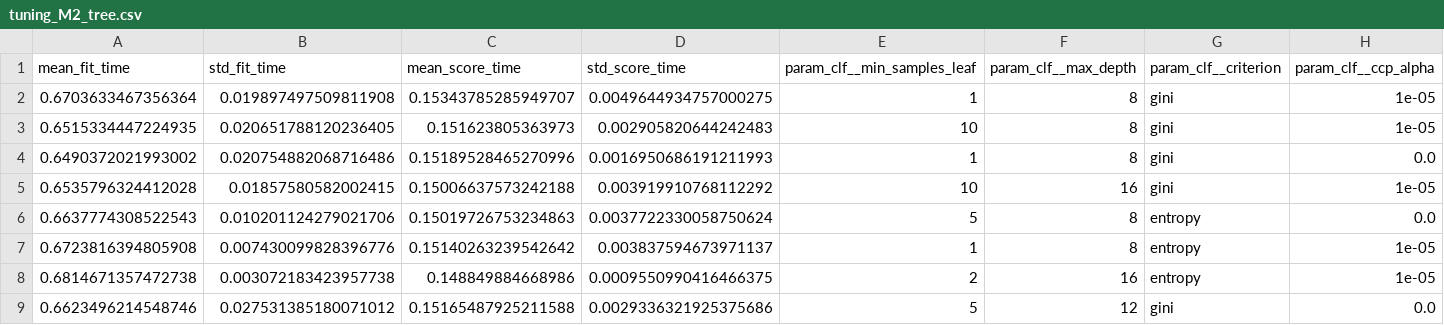
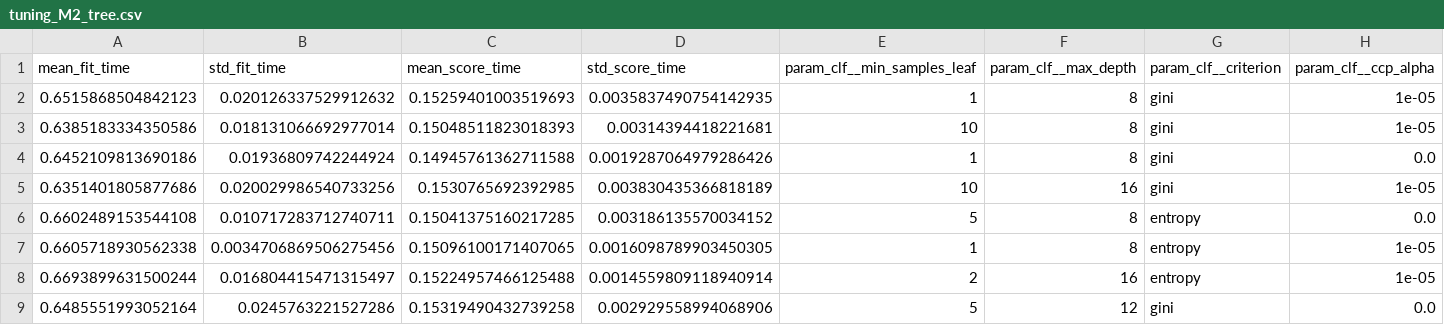
Before and after one commit to NIghtIngale340/urban-fortnight, a CSV file: reports/metrics/tuning_M2_tree.csv, drawn as a sheet; only a part is shown; the diff covers the shown part only; the diff names each change by its address in the sheet, - before the commit and + after, or states it on an @@ line.

```diff
--- a/reports/metrics/tuning_M2_tree.csv
+++ b/reports/metrics/tuning_M2_tree.csv
-A2 (mean_fit_time): 0.6703633467356364
+A2 (mean_fit_time): 0.6515868504842123
-B2 (std_fit_time): 0.019897497509811908
+B2 (std_fit_time): 0.020126337529912632
-C2 (mean_score_time): 0.15343785285949707
+C2 (mean_score_time): 0.15259401003519693
-D2 (std_score_time): 0.0049644934757000275
+D2 (std_score_time): 0.0035837490754142935
-A3 (mean_fit_time): 0.6515334447224935
+A3 (mean_fit_time): 0.6385183334350586
-B3 (std_fit_time): 0.020651788120236405
+B3 (std_fit_time): 0.018131066692977014
-C3 (mean_score_time): 0.151623805363973
+C3 (mean_score_time): 0.15048511823018393
-D3 (std_score_time): 0.002905820644242483
+D3 (std_score_time): 0.00314394418221681
-A4 (mean_fit_time): 0.6490372021993002
+A4 (mean_fit_time): 0.6452109813690186
-B4 (std_fit_time): 0.020754882068716486
+B4 (std_fit_time): 0.01936809742244924
-C4 (mean_score_time): 0.15189528465270996
+C4 (mean_score_time): 0.14945761362711588
-D4 (std_score_time): 0.0016950686191211993
+D4 (std_score_time): 0.0019287064979286426
-A5 (mean_fit_time): 0.6535796324412028
+A5 (mean_fit_time): 0.6351401805877686
-B5 (std_fit_time): 0.01857580582002415
+B5 (std_fit_time): 0.020029986540733256
-C5 (mean_score_time): 0.15006637573242188
+C5 (mean_score_time): 0.1530765692392985
-D5 (std_score_time): 0.003919910768112292
+D5 (std_score_time): 0.003830435366818189
-A6 (mean_fit_time): 0.6637774308522543
+A6 (mean_fit_time): 0.6602489153544108
-B6 (std_fit_time): 0.010201124279021706
+B6 (std_fit_time): 0.010717283712740711
-C6 (mean_score_time): 0.15019726753234863
+C6 (mean_score_time): 0.15041375160217285
-D6 (std_score_time): 0.0037722330058750624
+D6 (std_score_time): 0.003186135570034152
-A7 (mean_fit_time): 0.6723816394805908
+A7 (mean_fit_time): 0.6605718930562338
-B7 (std_fit_time): 0.007430099828396776
+B7 (std_fit_time): 0.0034706869506275456
-C7 (mean_score_time): 0.15140263239542642
+C7 (mean_score_time): 0.15096100171407065
-D7 (std_score_time): 0.003837594673971137
+D7 (std_score_time): 0.0016098789903450305
-A8 (mean_fit_time): 0.6814671357472738
+A8 (mean_fit_time): 0.6693899631500244
-B8 (std_fit_time): 0.003072183423957738
+B8 (std_fit_time): 0.016804415471315497
-C8 (mean_score_time): 0.148849884668986
+C8 (mean_score_time): 0.15224957466125488
-D8 (std_score_time): 0.0009550990416466375
+D8 (std_score_time): 0.0014559809118940914
-A9 (mean_fit_time): 0.6623496214548746
+A9 (mean_fit_time): 0.6485551993052164
-B9 (std_fit_time): 0.027531385180071012
+B9 (std_fit_time): 0.0245763221527286
-C9 (mean_score_time): 0.15165487925211588
+C9 (mean_score_time): 0.15319490432739258
-D9 (std_score_time): 0.0029336321925375686
+D9 (std_score_time): 0.002929558994068906
```
Also changed, not shown: 88 edited cells elsewhere in this file, reports/metrics/comparison_cv.csv, reports/metrics/cv_results_M3_rf.csv, 20 other files.
